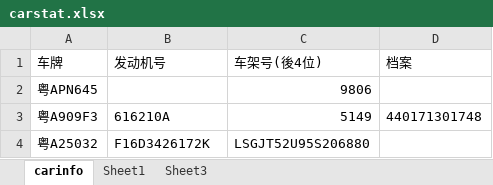
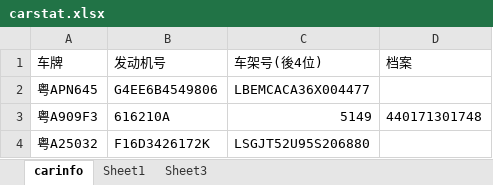
Before and after one commit to hubshi/liferecord, an Excel workbook: c1/carstat.xlsx, sheet carinfo, drawn as a sheet; values as stored, in another font and other column widths than the file's, no borders; the diff names each change by its address in the sheet, - before the commit and + after, or states it on an @@ line.

```diff
--- a/c1/carstat.xlsx (sheet carinfo)
+++ b/c1/carstat.xlsx (sheet carinfo)
-B2 (发动机号): (empty)
+B2 (发动机号): G4EE6B4549806
-C2 (车架号(後4位)): 9806
+C2 (车架号(後4位)): LBEMCACA36X004477
```
Also changed, not shown: 2.1-402/history.xlsx, 1 other file.
